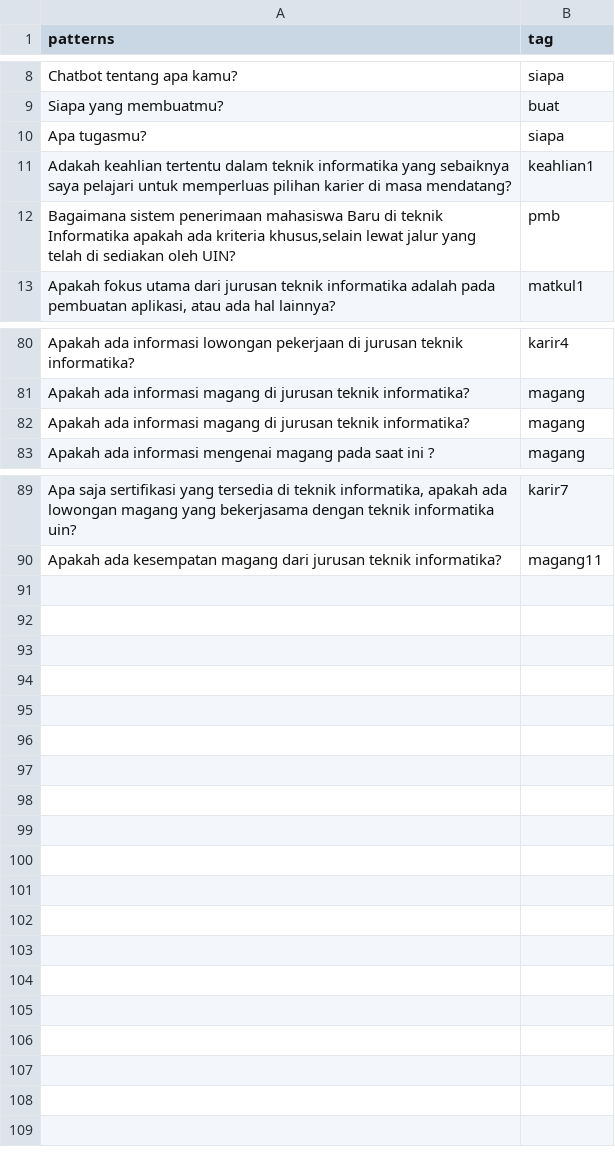
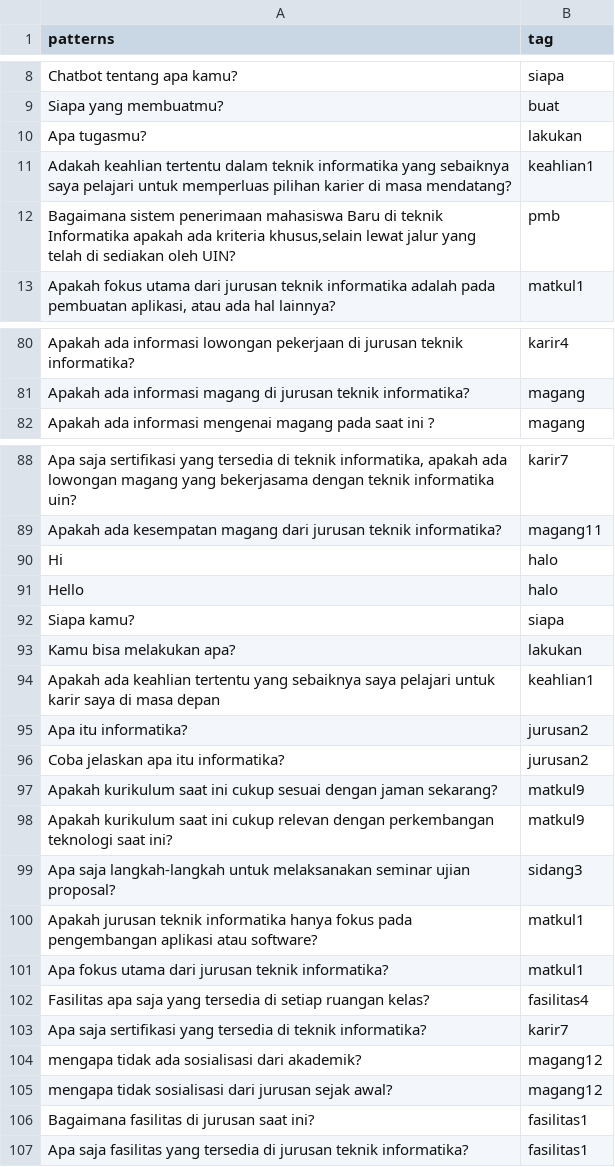
Before and after one commit to gaduhhartawan/chatbot-nlp, a CSV file: dataset-q.csv, drawn as a sheet; only a part is shown, gaps mark what is left out; removed rows and columns are numbered as before the commit, all else as after; the diff covers the shown part only; the diff names each change by its address in the sheet, - before the commit and + after, or states it on an @@ line.

Commit message:
feat: update dataset

```diff
--- a/dataset-q.csv
+++ b/dataset-q.csv
-B10 (tag): siapa
+B10 (tag): lakukan
-row 82: Apakah ada informasi magang di jurusan teknik informatika? | magang
+row 90: Hi | halo
+row 91: Hello | halo
+row 92: Siapa kamu? | siapa
+row 93: Kamu bisa melakukan apa? | lakukan
+row 94: Apakah ada keahlian tertentu yang sebaiknya saya pelajari untuk karir saya di masa depan | keahlian1
+row 95: Apa itu informatika? | jurusan2
+row 96: Coba jelaskan apa itu informatika? | jurusan2
+row 97: Apakah kurikulum saat ini cukup sesuai dengan jaman sekarang? | matkul9
+row 98: Apakah kurikulum saat ini cukup relevan dengan perkembangan teknologi saat ini? | matkul9
+row 99: Apa saja langkah-langkah untuk melaksanakan seminar ujian proposal? | sidang3
+row 100: Apakah jurusan teknik informatika hanya fokus pada pengembangan aplikasi atau software? | matkul1
+row 101: Apa fokus utama dari jurusan teknik informatika? | matkul1
+row 102: Fasilitas apa saja yang tersedia di setiap ruangan kelas? | fasilitas4
+row 103: Apa saja sertifikasi yang tersedia di teknik informatika? | karir7
+row 104: mengapa tidak ada sosialisasi dari akademik? | magang12
+row 105: mengapa tidak sosialisasi dari jurusan sejak awal? | magang12
+row 106: Bagaimana fasilitas di jurusan saat ini? | fasilitas1
+row 107: Apa saja fasilitas yang tersedia di jurusan teknik informatika? | fasilitas1
```
Also changed, not shown: 1 edited cell elsewhere in this file.
